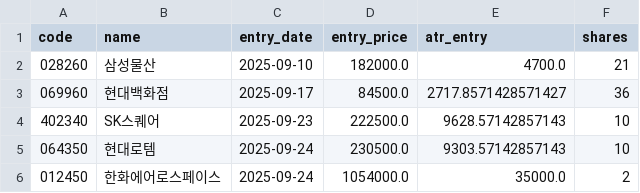
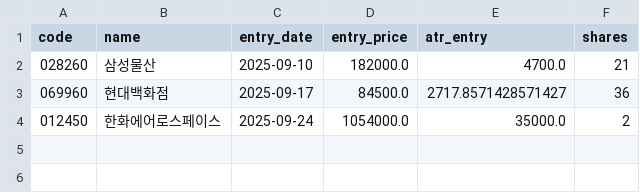
Before and after one commit to buminjun/kospi200-signal-bot, a CSV file: positions.csv, drawn as a sheet.

Commit message:
chore: update positions [skip ci]

```diff
--- a/positions.csv
+++ b/positions.csv
@@ -3,4 +3,2 @@ code,name,entry_date,entry_price,atr_entry,shares
 069960,현대백화점,2025-09-17,84500.0,2717.8571428571427,36
-402340,SK스퀘어,2025-09-23,222500.0,9628.57142857143,10
-064350,현대로템,2025-09-24,230500.0,9303.57142857143,10
 012450,한화에어로스페이스,2025-09-24,1054000.0,35000.0,2
```
